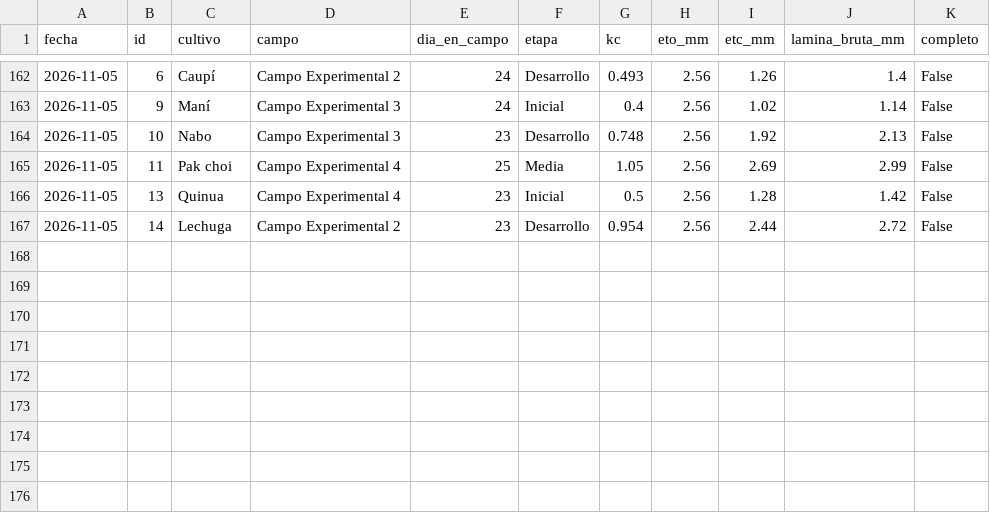
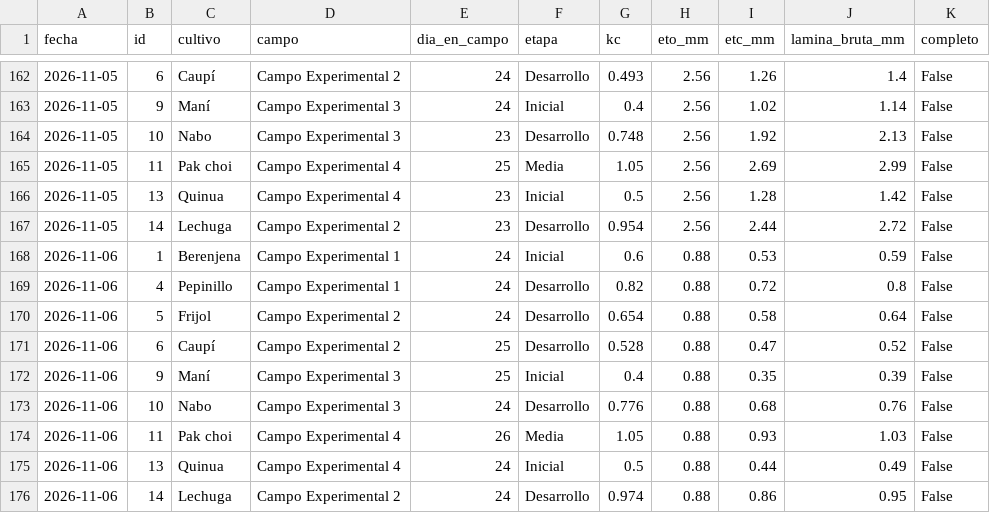
Before and after one commit to JosueValdiviezoS/Cecasp, a CSV file: data/etc_diaria.csv, drawn as a sheet; only a part is shown, gaps mark what is left out.

```diff
--- a/data/etc_diaria.csv
+++ b/data/etc_diaria.csv
@@ -167 +167,10 @@ fecha,id,cultivo,campo,dia_en_campo,etapa,kc,eto_mm,etc_mm,lamina_bruta_mm,compl
 2026-11-05,14,Lechuga,Campo Experimental 2,23,Desarrollo,0.954,2.56,2.44,2.72,False
+2026-11-06,1,Berenjena,Campo Experimental 1,24,Inicial,0.6,0.88,0.53,0.59,False
+2026-11-06,4,Pepinillo,Campo Experimental 1,24,Desarrollo,0.82,0.88,0.72,0.8,False
+2026-11-06,5,Frijol,Campo Experimental 2,24,Desarrollo,0.654,0.88,0.58,0.64,False
+2026-11-06,6,Caupí,Campo Experimental 2,25,Desarrollo,0.528,0.88,0.47,0.52,False
+2026-11-06,9,Maní,Campo Experimental 3,25,Inicial,0.4,0.88,0.35,0.39,False
+2026-11-06,10,Nabo,Campo Experimental 3,24,Desarrollo,0.776,0.88,0.68,0.76,False
+2026-11-06,11,Pak choi,Campo Experimental 4,26,Media,1.05,0.88,0.93,1.03,False
+2026-11-06,13,Quinua,Campo Experimental 4,24,Inicial,0.5,0.88,0.44,0.49,False
+2026-11-06,14,Lechuga,Campo Experimental 2,24,Desarrollo,0.974,0.88,0.86,0.95,False
```
Also changed, not shown: data/diario.csv, 2 other files.
